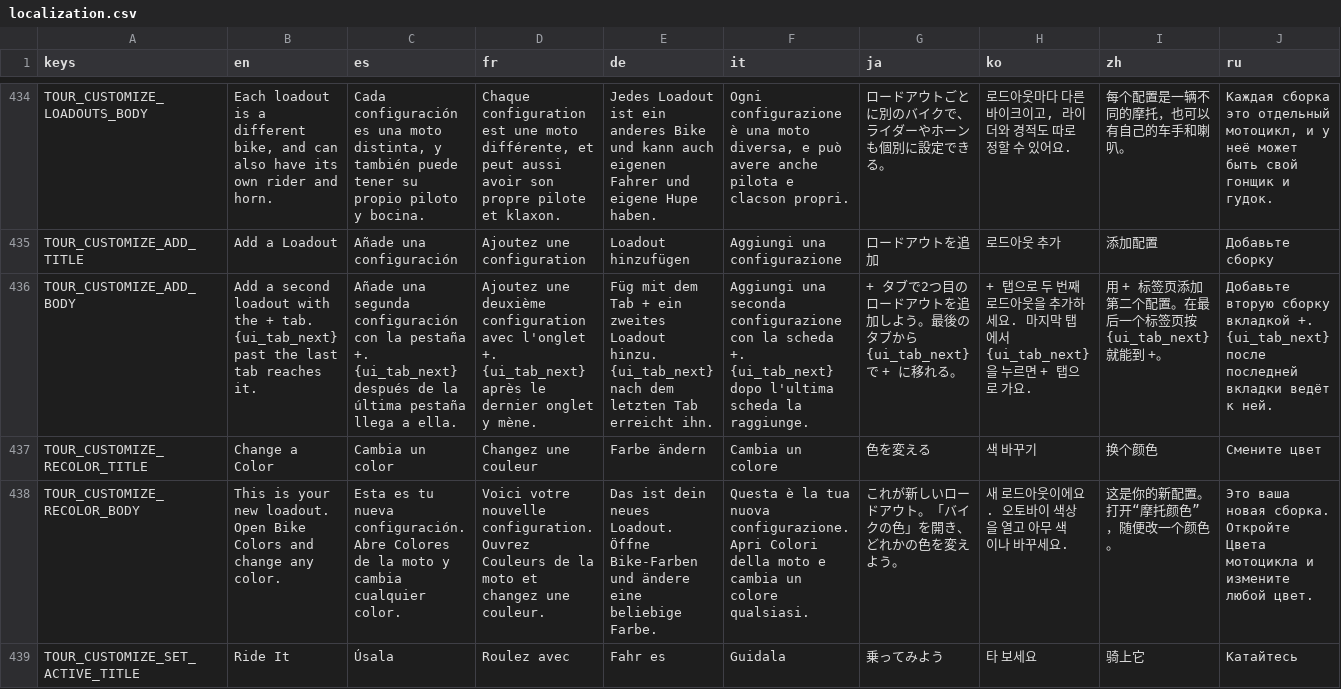
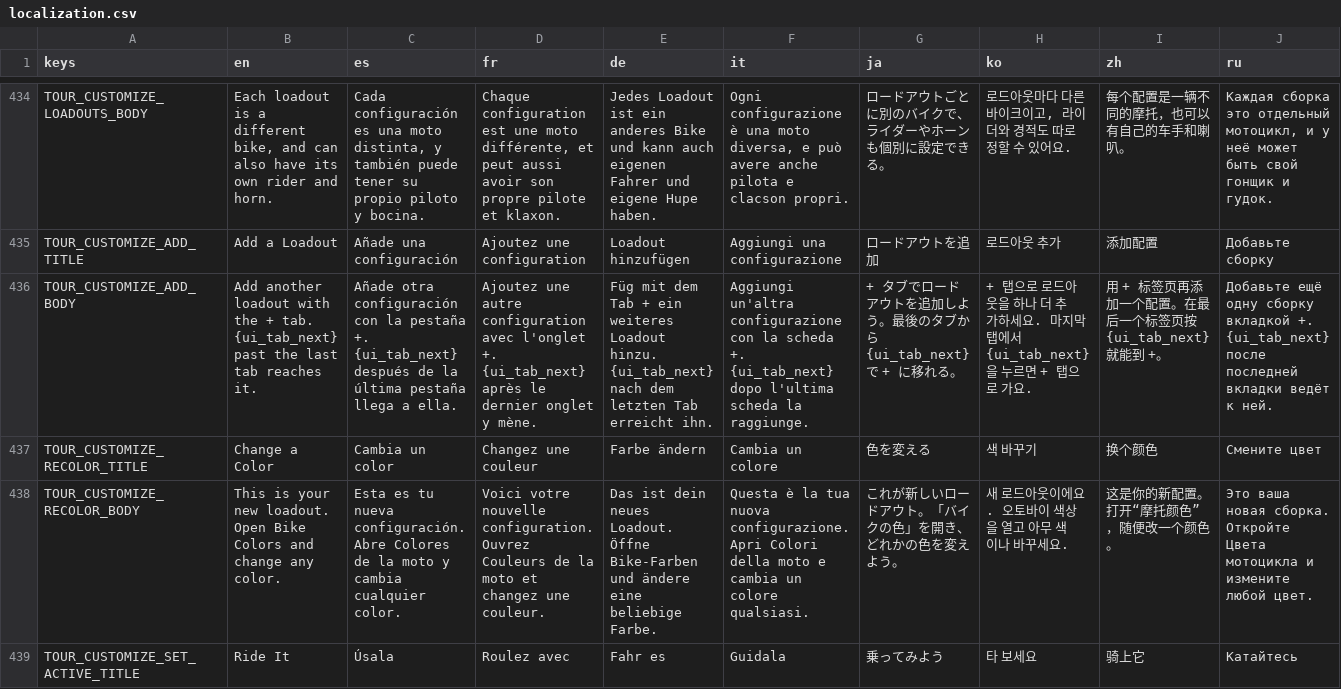
Before and after one commit to ssebs/DankNooner, a CSV file: v2/localization/localization.csv, drawn as a sheet; only a part is shown, gaps mark what is left out; the diff covers the shown part only; the diff names each change by its address in the sheet, - before the commit and + after, or states it on an @@ line.

```diff
--- a/v2/localization/localization.csv
+++ b/v2/localization/localization.csv
-B436 (en): Add a second loadout with…
+B436 (en): Add another loadout with…
-C436 (es): Añade una segunda configuración con…
+C436 (es): Añade otra configuración con…
-D436 (fr): Ajoutez une deuxième configuration avec…
+D436 (fr): Ajoutez une autre configuration avec…
-E436 (de): …+ ein zweites Loadout hinzu.…
+E436 (de): …+ ein weiteres Loadout hinzu.…
-F436 (it): Aggiungi una seconda configurazione con…
+F436 (it): Aggiungi un'altra configurazione con…
-G436 (ja): + タブで2つ目のロードア…
+G436 (ja): + タブでロードア…
-H436 (ko): …탭으로 두 번째 로드아웃을 추가하…
+H436 (ko): …탭으로 로드아웃을 하나 더 추가하…
-I436 (zh): 用 + 标签页添加第二个配置。在最后一个标签页按 {ui_tab_next} 就能到 +。
+I436 (zh): 用 + 标签页再添加一个配置。在最后一个标签页按 {ui_tab_next} 就能到 +。
-J436 (ru): Добавьте вторую сборку вкладкой…
+J436 (ru): Добавьте ещё одну сборку вкладкой…
```
Also changed, not shown: 11 edited cells elsewhere in this file, 14 other files.
